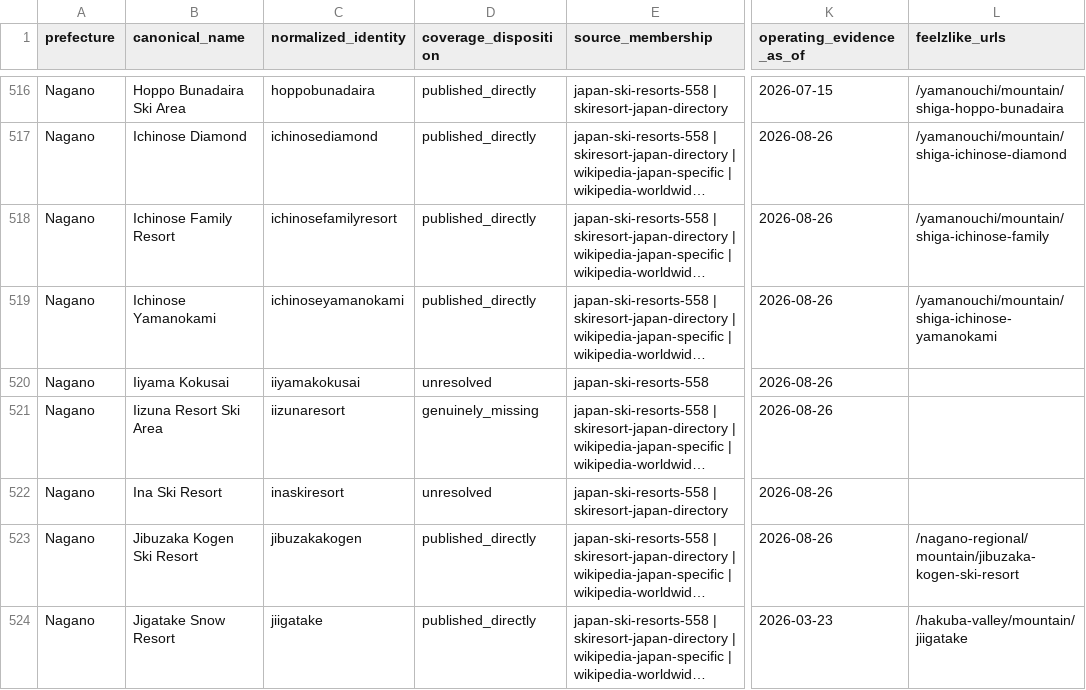
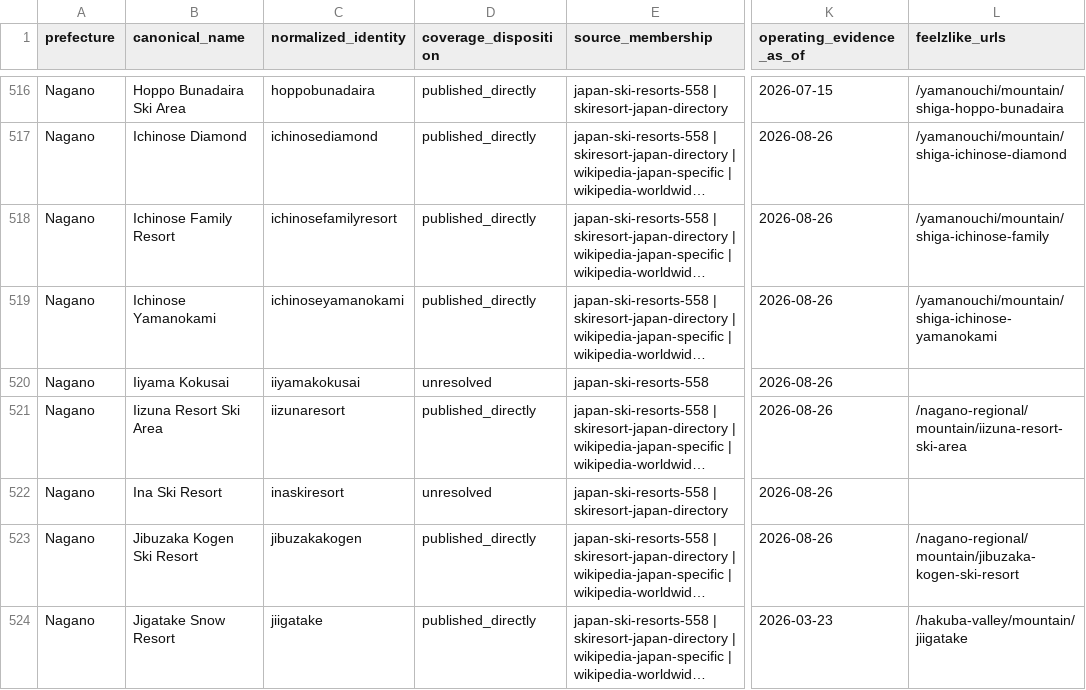
Before and after one commit to DarkHorse263/Yamanouchi-Weather-App, a CSV file: artifacts/feelzlike/public/downloads/japan-ski-area-coverage-ledger.csv, drawn as a sheet; only a part is shown, gaps mark what is left out; long unchanged cells end in …; the diff covers the shown part only; the diff names each change by its address in the sheet, - before the commit and + after, or states it on an @@ line.

Commit message:
Publish and geographically validate 25 Japan ski areas
Replit-Task-Id: 33b77728-2ec4-4945-af4b-f45970053be8
Replit-Merge-Attempt: MergeTask:33b77728-2ec4-4945-af4b-f45970053be8:1:f7aa1057

```diff
--- a/artifacts/feelzlike/public/downloads/japan-ski-area-coverage-ledger.csv
+++ b/artifacts/feelzlike/public/downloads/japan-ski-area-coverage-ledger.csv
-D521 (coverage_disposition): genuinely_missing
+D521 (coverage_disposition): published_directly
-L521 (feelzlike_urls): (empty)
+L521 (feelzlike_urls): /nagano-regional/mountain/iizuna-resort-ski-area
```
Also changed, not shown: 48 edited cells elsewhere in this file, lib/japan-ski-catalogue/reports/japan-discovery-ledger.csv, 13 other files.
